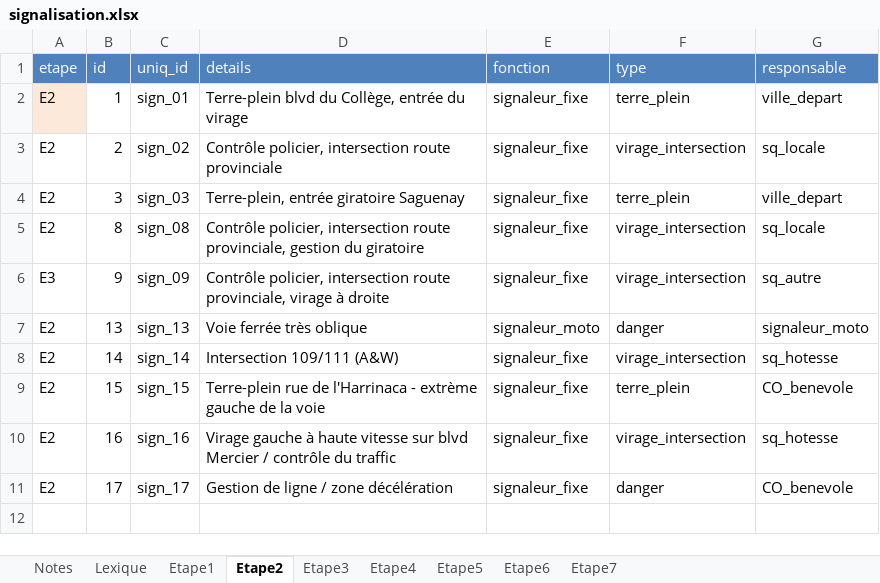
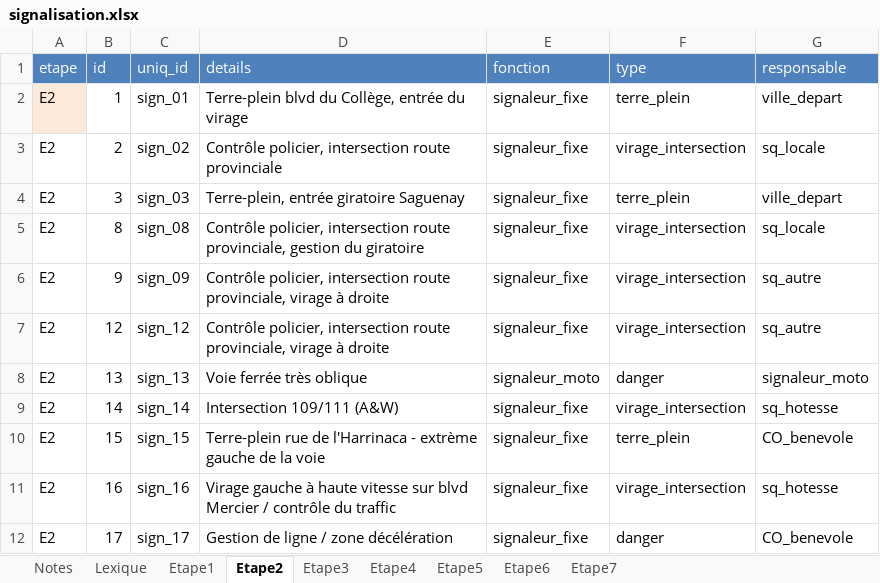
Before and after one commit to TourAbitibi/guide2023, an Excel workbook: excel/signalisation.xlsx, sheet Etape2, drawn as a sheet; values as stored, in another font and other column widths than the file's, no borders; the diff names each change by its address in the sheet, - before the commit and + after, or states it on an @@ line.

```diff
--- a/excel/signalisation.xlsx (sheet Etape2)
+++ b/excel/signalisation.xlsx (sheet Etape2)
-A6 (etape): E3
+A6 (etape): E2
+row 7: E2 | 12 | sign_12 | Contrôle policier, intersection route provinciale, virage à droite | signaleur_fixe | virage_intersection | sq_autre
```
Also changed, not shown: sheet Lexique, excel/Itineraires.xlsx, 47 other files.
